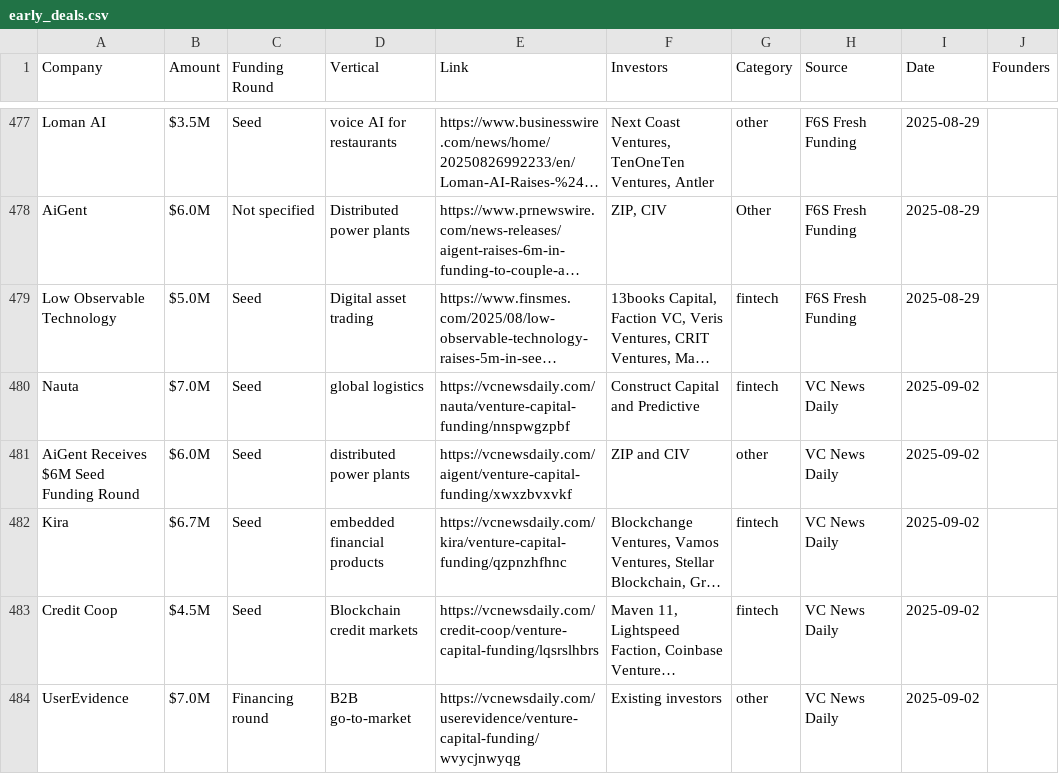
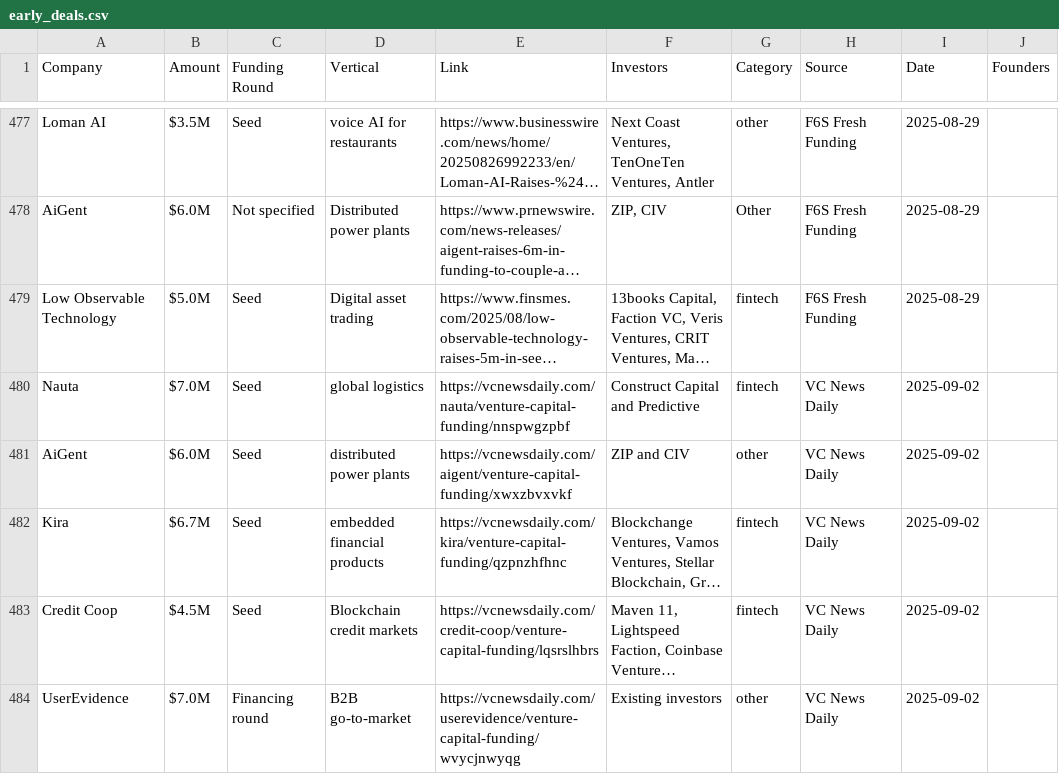
Before and after one commit to MatthildurMargret/monty2.0, a CSV file: data/deal_data/early_deals.csv, drawn as a sheet; only a part is shown, gaps mark what is left out; long unchanged cells end in …; the diff names each change by its address in the sheet, - before the commit and + after, or states it on an @@ line.

```diff
--- a/data/deal_data/early_deals.csv
+++ b/data/deal_data/early_deals.csv
-A481 (Company): AiGent Receives $6M Seed Funding Round
+A481 (Company): AiGent
```
Also changed, not shown: 3 other files.
